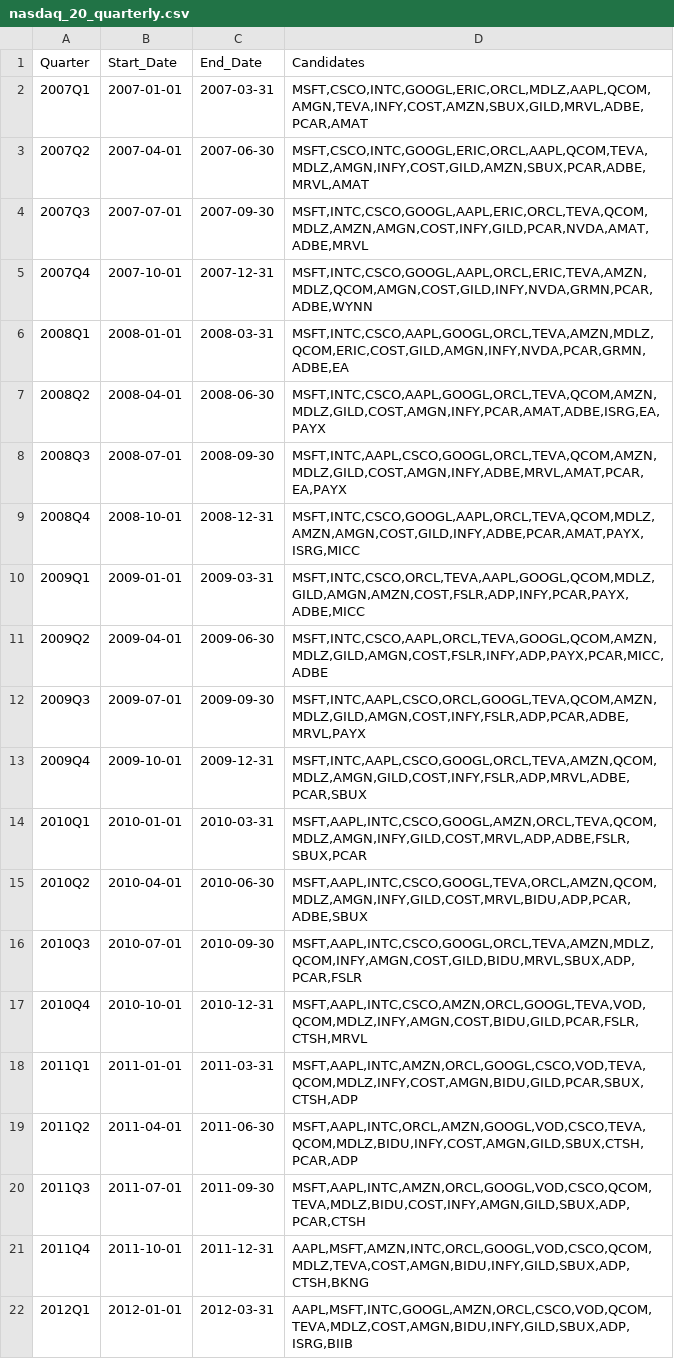
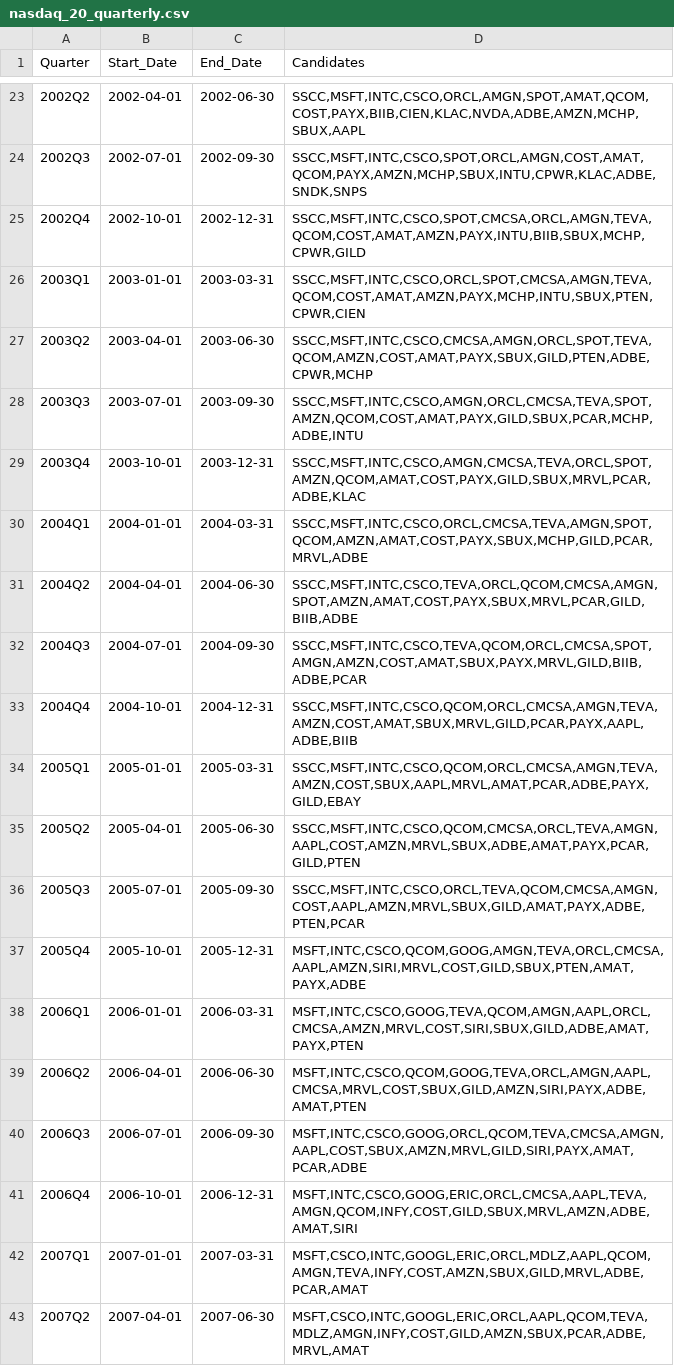
Before and after one commit to sjamthe/EfficientFrontier, a CSV file: SP500/nasdaq_20_quarterly.csv, drawn as a sheet; only a part is shown, gaps mark what is left out; the shorter side is filled out with more unchanged rows; the diff covers the shown part only.

```diff
--- a/SP500/nasdaq_20_quarterly.csv
+++ b/SP500/nasdaq_20_quarterly.csv
@@ -2 +23,20 @@ Quarter,Start_Date,End_Date,Candidates
+2002Q2,2002-04-01,2002-06-30,"SSCC,MSFT,INTC,CSCO,ORCL,AMGN,SPOT,AMAT,QCOM,COST,PAYX,BIIB,CIEN,KLAC,NVDA,ADBE,AMZN,MCHP,SBUX,AAPL"
+2002Q3,2002-07-01,2002-09-30,"SSCC,MSFT,INTC,CSCO,SPOT,ORCL,AMGN,COST,AMAT,QCOM,PAYX,AMZN,MCHP,SBUX,INTU,CPWR,KLAC,ADBE,SNDK,SNPS"
+2002Q4,2002-10-01,2002-12-31,"SSCC,MSFT,INTC,CSCO,SPOT,CMCSA,ORCL,AMGN,TEVA,QCOM,COST,AMAT,AMZN,PAYX,INTU,BIIB,SBUX,MCHP,CPWR,GILD"
+2003Q1,2003-01-01,2003-03-31,"SSCC,MSFT,INTC,CSCO,ORCL,SPOT,CMCSA,AMGN,TEVA,QCOM,COST,AMAT,AMZN,PAYX,MCHP,INTU,SBUX,PTEN,CPWR,CIEN"
+2003Q2,2003-04-01,2003-06-30,"SSCC,MSFT,INTC,CSCO,CMCSA,AMGN,ORCL,SPOT,TEVA,QCOM,AMZN,COST,AMAT,PAYX,SBUX,GILD,PTEN,ADBE,CPWR,MCHP"
+2003Q3,2003-07-01,2003-09-30,"SSCC,MSFT,INTC,CSCO,AMGN,ORCL,CMCSA,TEVA,SPOT,AMZN,QCOM,COST,AMAT,PAYX,GILD,SBUX,PCAR,MCHP,ADBE,INTU"
+2003Q4,2003-10-01,2003-12-31,"SSCC,MSFT,INTC,CSCO,AMGN,CMCSA,TEVA,ORCL,SPOT,AMZN,QCOM,AMAT,COST,PAYX,GILD,SBUX,MRVL,PCAR,ADBE,KLAC"
+2004Q1,2004-01-01,2004-03-31,"SSCC,MSFT,INTC,CSCO,ORCL,CMCSA,TEVA,AMGN,SPOT,QCOM,AMZN,AMAT,COST,PAYX,SBUX,MCHP,GILD,PCAR,MRVL,ADBE"
+2004Q2,2004-04-01,2004-06-30,"SSCC,MSFT,INTC,CSCO,TEVA,ORCL,QCOM,CMCSA,AMGN,SPOT,AMZN,AMAT,COST,PAYX,SBUX,MRVL,PCAR,GILD,BIIB,ADBE"
+2004Q3,2004-07-01,2004-09-30,"SSCC,MSFT,INTC,CSCO,TEVA,QCOM,ORCL,CMCSA,SPOT,AMGN,AMZN,COST,AMAT,SBUX,PAYX,MRVL,GILD,BIIB,ADBE,PCAR"
+2004Q4,2004-10-01,2004-12-31,"SSCC,MSFT,INTC,CSCO,QCOM,ORCL,CMCSA,AMGN,TEVA,AMZN,COST,AMAT,SBUX,MRVL,GILD,PCAR,PAYX,AAPL,ADBE,BIIB"
+2005Q1,2005-01-01,2005-03-31,"SSCC,MSFT,INTC,CSCO,QCOM,ORCL,CMCSA,AMGN,TEVA,AMZN,COST,SBUX,AAPL,MRVL,AMAT,PCAR,ADBE,PAYX,GILD,EBAY"
+2005Q2,2005-04-01,2005-06-30,"SSCC,MSFT,INTC,CSCO,QCOM,CMCSA,ORCL,TEVA,AMGN,AAPL,COST,AMZN,MRVL,SBUX,ADBE,AMAT,PAYX,PCAR,GILD,PTEN"
+2005Q3,2005-07-01,2005-09-30,"SSCC,MSFT,INTC,CSCO,ORCL,TEVA,QCOM,CMCSA,AMGN,COST,AAPL,AMZN,MRVL,SBUX,GILD,AMAT,PAYX,ADBE,PTEN,PCAR"
+2005Q4,2005-10-01,2005-12-31,"MSFT,INTC,CSCO,QCOM,GOOG,AMGN,TEVA,ORCL,CMCSA,AAPL,AMZN,SIRI,MRVL,COST,GILD,SBUX,PTEN,AMAT,PAYX,ADBE"
+2006Q1,2006-01-01,2006-03-31,"MSFT,INTC,CSCO,GOOG,TEVA,QCOM,AMGN,AAPL,ORCL,CMCSA,AMZN,MRVL,COST,SIRI,SBUX,GILD,ADBE,AMAT,PAYX,PTEN"
+2006Q2,2006-04-01,2006-06-30,"MSFT,INTC,CSCO,QCOM,GOOG,TEVA,ORCL,AMGN,AAPL,CMCSA,MRVL,COST,SBUX,GILD,AMZN,SIRI,PAYX,ADBE,AMAT,PTEN"
+2006Q3,2006-07-01,2006-09-30,"MSFT,INTC,CSCO,GOOG,ORCL,QCOM,TEVA,CMCSA,AMGN,AAPL,COST,SBUX,AMZN,MRVL,GILD,SIRI,PAYX,AMAT,PCAR,ADBE"
+2006Q4,2006-10-01,2006-12-31,"MSFT,INTC,CSCO,GOOG,ERIC,ORCL,CMCSA,AAPL,TEVA,AMGN,QCOM,INFY,COST,GILD,SBUX,MRVL,AMZN,ADBE,AMAT,SIRI"
 2007Q1,2007-01-01,2007-03-31,"MSFT,CSCO,INTC,GOOGL,ERIC,ORCL,MDLZ,AAPL,QCOM,AMGN,TEVA,INFY,COST,AMZN,SBUX,GILD,MRVL,ADBE,PCAR,AMAT"
```
Also changed, not shown: 22 added rows and 1 edited cell elsewhere in this file, SP500/nasdaq_not_sp500_price_return_returns.csv, SP500/sp500_price_return_returns.csv, 56 other files.
